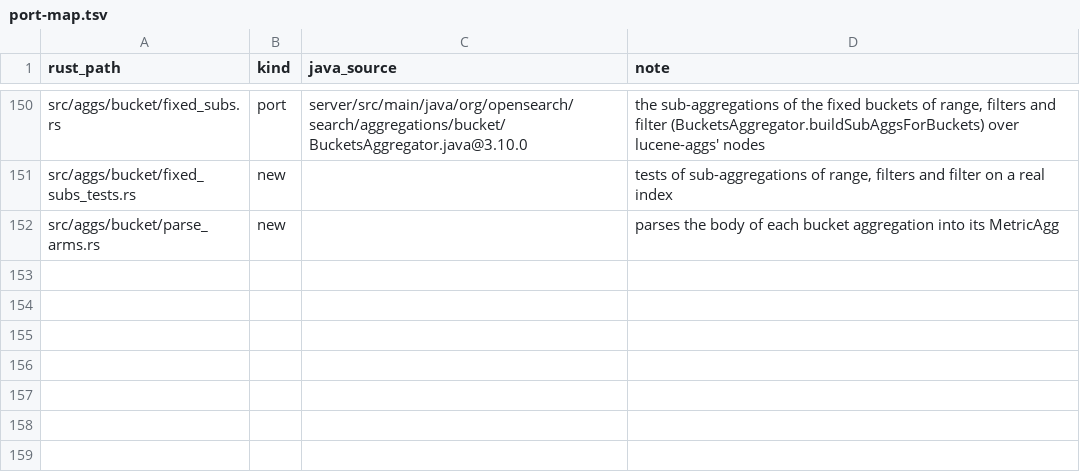
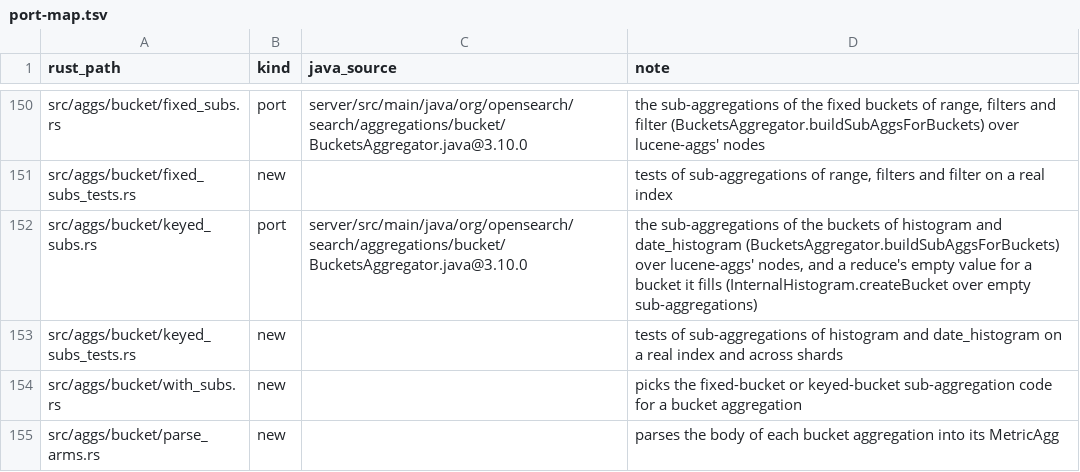
Before and after one commit to huyz0/opensearch-serverless, a TSV file: crates/reader/port-map.tsv, drawn as a sheet; only a part is shown, gaps mark what is left out; the diff names each change by its address in the sheet, - before the commit and + after, or states it on an @@ line.

Commit message:
feat(reader): run sub-aggregations under histogram and date_histogram (#231)
Spec: docs/specs/keyed-bucket-subs/SPEC.md

```diff
--- a/crates/reader/port-map.tsv
+++ b/crates/reader/port-map.tsv
+row 152: src/aggs/bucket/keyed_subs.rs | port | server/src/main/java/org/opensearch/search/aggregations/bucket/BucketsAggregator.java@3.10.0 | the sub-aggregations of the buckets of histogram and date_histogram (BucketsAggregator.buildSubAggsForBuckets) over lucene-aggs' nodes, and a reduce's empty value for a bucket it fills (InternalHistogram.createBucket over empty sub-aggregations)
+row 153: src/aggs/bucket/keyed_subs_tests.rs | new |  | tests of sub-aggregations of histogram and date_histogram on a real index and across shards
+row 154: src/aggs/bucket/with_subs.rs | new |  | picks the fixed-bucket or keyed-bucket sub-aggregation code for a bucket aggregation
```
Also changed, not shown: 29 other files.
